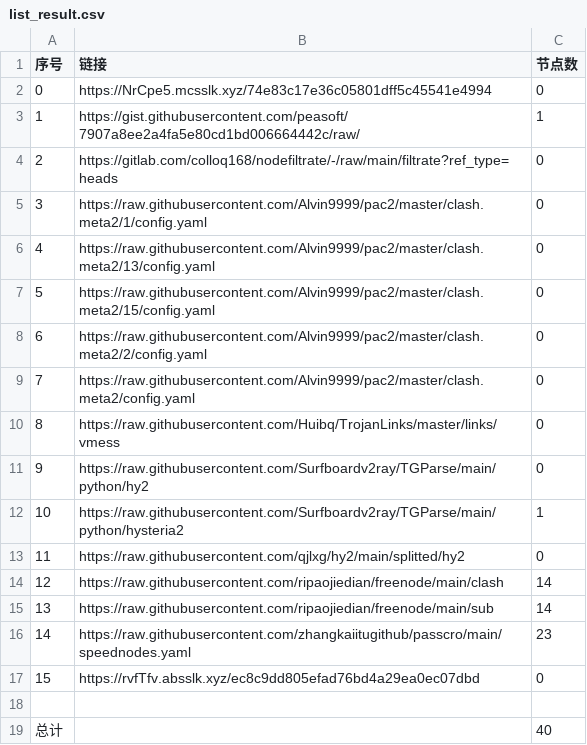
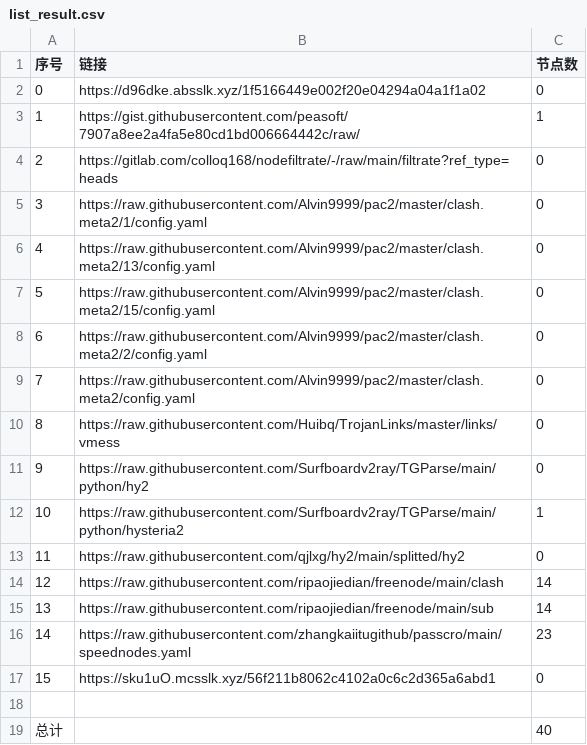
Before and after one commit to gp5061127/NoMoreWalls, a CSV file: list_result.csv, drawn as a sheet.

```diff
--- a/list_result.csv
+++ b/list_result.csv
@@ -1,3 +1,3 @@
 序号,链接,节点数
-0,https://NrCpe5.mcsslk.xyz/74e83c17e36c05801dff5c45541e4994,0
+0,https://d96dke.absslk.xyz/1f5166449e002f20e04294a04a1f1a02,0
 1,https://gist.githubusercontent.com/peasoft/7907a8ee2a4fa5e80cd1bd006664442c/raw/,1
@@ -16,3 +16,3 @@
 14,https://raw.githubusercontent.com/zhangkaiitugithub/passcro/main/speednodes.yaml,23
-15,https://rvfTfv.absslk.xyz/ec8c9dd805efad76bd4a29ea0ec07dbd,0
+15,https://sku1uO.mcsslk.xyz/56f211b8062c4102a0c6c2d365a6abd1,0
 
```
Also changed, not shown: 3 other files.
